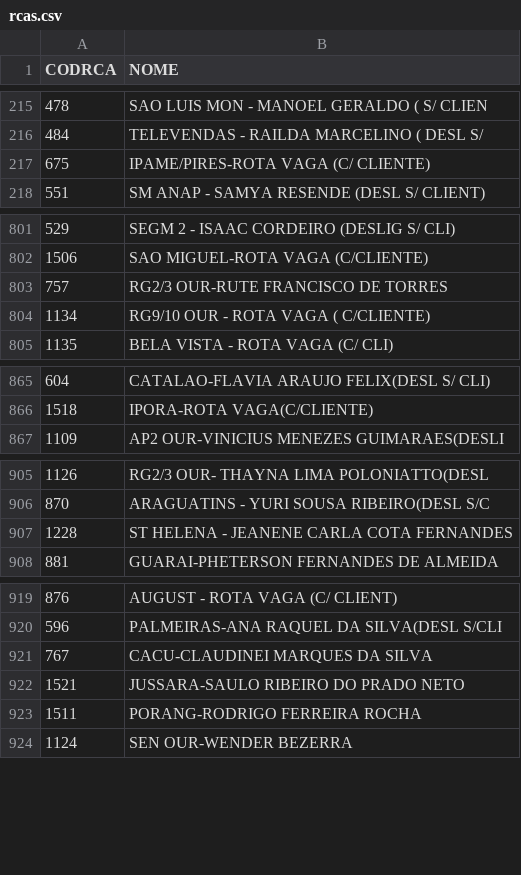
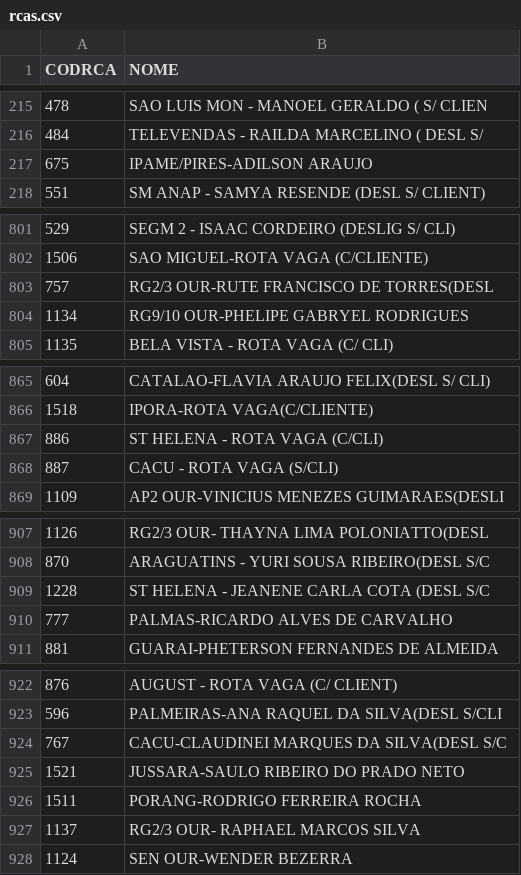
Before and after one commit to rylsistema/Solicitar_Desconto, a CSV file: converter/rcas.csv, drawn as a sheet; only a part is shown, gaps mark what is left out; the diff covers the shown part only.

```diff
--- a/converter/rcas.csv
+++ b/converter/rcas.csv
@@ -216,3 +216,3 @@
 484;TELEVENDAS - RAILDA MARCELINO ( DESL S/
-675;IPAME/PIRES-ROTA VAGA (C/ CLIENTE)
+675;IPAME/PIRES-ADILSON ARAUJO
 551;SM ANAP - SAMYA RESENDE (DESL S/ CLIENT)
@@ -802,4 +802,4 @@
 1506;SAO MIGUEL-ROTA VAGA (C/CLIENTE)
-757;RG2/3 OUR-RUTE FRANCISCO DE TORRES
-1134;RG9/10 OUR - ROTA VAGA ( C/CLIENTE)
+757;RG2/3 OUR-RUTE FRANCISCO DE TORRES(DESL
+1134;RG9/10 OUR-PHELIPE GABRYEL RODRIGUES
 1135;BELA VISTA - ROTA VAGA (C/ CLI)
@@ -866,2 +866,4 @@
 1518;IPORA-ROTA VAGA(C/CLIENTE)
+886;ST HELENA - ROTA VAGA (C/CLI)
+887;CACU - ROTA VAGA (S/CLI)
 1109;AP2 OUR-VINICIUS MENEZES GUIMARAES(DESLI
@@ -906,3 +908,4 @@
 870;ARAGUATINS - YURI SOUSA RIBEIRO(DESL S/C
-1228;ST HELENA - JEANENE CARLA COTA FERNANDES
+1228;ST HELENA - JEANENE CARLA COTA (DESL S/C
+777;PALMAS-RICARDO ALVES DE CARVALHO
 881;GUARAI-PHETERSON FERNANDES DE ALMEIDA
@@ -920,5 +923,6 @@
 596;PALMEIRAS-ANA RAQUEL DA SILVA(DESL S/CLI
-767;CACU-CLAUDINEI MARQUES DA SILVA
+767;CACU-CLAUDINEI MARQUES DA SILVA(DESL S/C
 1521;JUSSARA-SAULO RIBEIRO DO PRADO NETO
 1511;PORANG-RODRIGO FERREIRA ROCHA
+1137;RG2/3 OUR- RAPHAEL MARCOS SILVA
 1124;SEN OUR-WENDER BEZERRA
```
Also changed, not shown: 2 edited cells elsewhere in this file, converter/Clientes.csv, converter/Produtos.csv, 9 other files.
